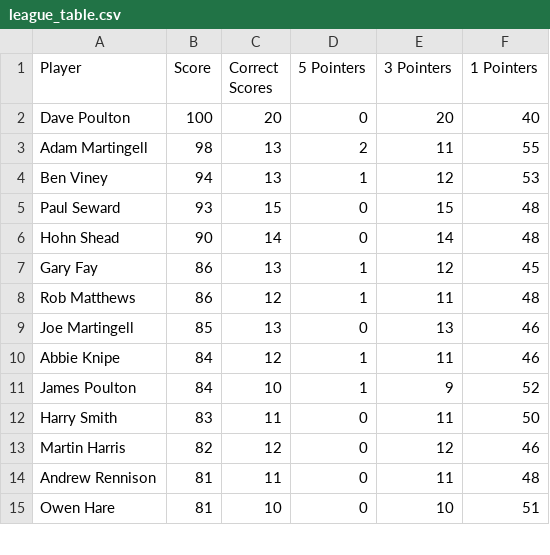
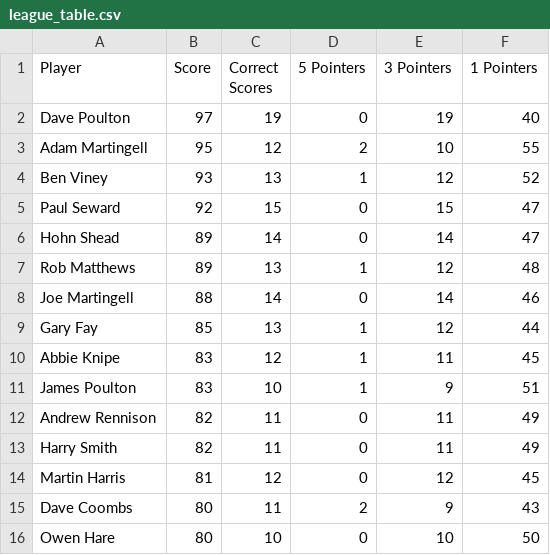
Before and after one commit to ps9786/pl-predictions, a CSV file: wc/league_table.csv, drawn as a sheet; only a part is shown; the diff covers the shown part only.

```diff
--- a/wc/league_table.csv
+++ b/wc/league_table.csv
@@ -1,15 +1,16 @@
 Player,Score,Correct Scores,5 Pointers,3 Pointers,1 Pointers
-Dave Poulton,100,20,0,20,40
-Adam Martingell,98,13,2,11,55
-Ben Viney,94,13,1,12,53
-Paul Seward,93,15,0,15,48
-Hohn Shead,90,14,0,14,48
-Gary Fay,86,13,1,12,45
-Rob Matthews,86,12,1,11,48
-Joe Martingell,85,13,0,13,46
-Abbie Knipe,84,12,1,11,46
-James Poulton,84,10,1,9,52
-Harry Smith,83,11,0,11,50
-Martin Harris,82,12,0,12,46
-Andrew Rennison,81,11,0,11,48
-Owen Hare,81,10,0,10,51
+Dave Poulton,97,19,0,19,40
+Adam Martingell,95,12,2,10,55
+Ben Viney,93,13,1,12,52
+Paul Seward,92,15,0,15,47
+Hohn Shead,89,14,0,14,47
+Rob Matthews,89,13,1,12,48
+Joe Martingell,88,14,0,14,46
+Gary Fay,85,13,1,12,44
+Abbie Knipe,83,12,1,11,45
+James Poulton,83,10,1,9,51
+Andrew Rennison,82,11,0,11,49
+Harry Smith,82,11,0,11,49
+Martin Harris,81,12,0,12,45
+Dave Coombs,80,11,2,9,43
+Owen Hare,80,10,0,10,50
```
Also changed, not shown: 3 added rows, 4 removed rows and 18 edited cells elsewhere in this file, wc/wc2026.csv, 2 other files.
